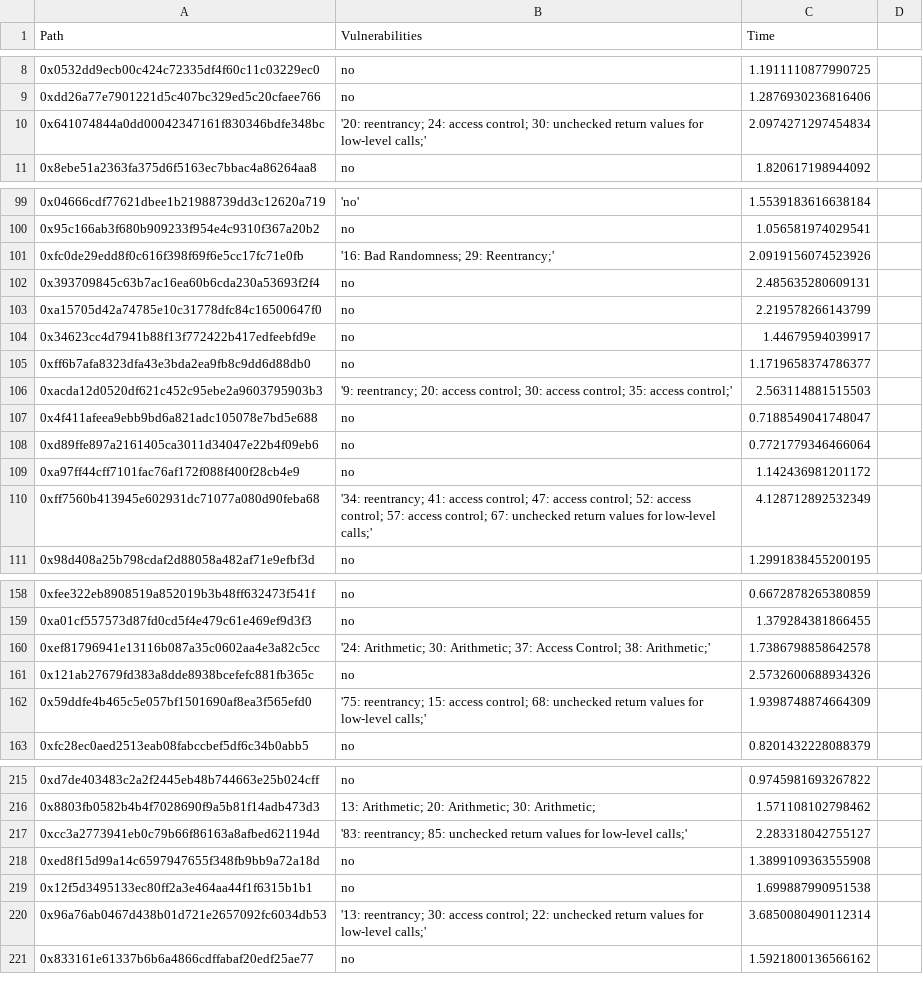
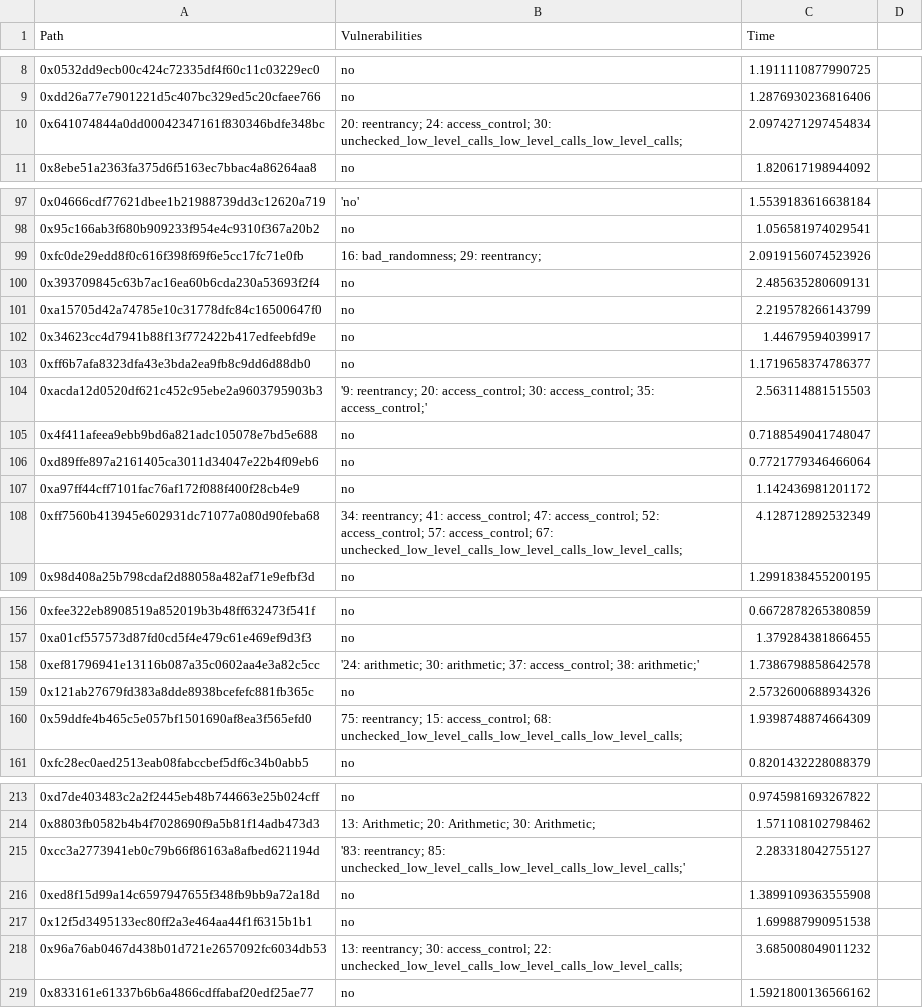
Before and after one commit to NoOne2949/evaluating_smart_contract_detection_tools, a CSV file: gpt_analysis/sb_results/smartbugs_results_gpt_analysis.csv, drawn as a sheet; only a part is shown, gaps mark what is left out; the diff covers the shown part only.

```diff
--- a/gpt_analysis/sb_results/smartbugs_results_gpt_analysis.csv
+++ b/gpt_analysis/sb_results/smartbugs_results_gpt_analysis.csv
@@ -9,3 +9,3 @@ Path,Vulnerabilities,Time
 0xdd26a77e7901221d5c407bc329ed5c20cfaee766,no,1.2876930236816406
-0x641074844a0dd00042347161f830346bdfe348bc,'20: reentrancy; 24: access control; 30: unchecked return values for low-level calls;',2.0974271297454834
+0x641074844a0dd00042347161f830346bdfe348bc,20: reentrancy; 24: access_control; 30: unchecked_low_level_calls_low_level_calls_low_level_calls;,2.0974271297454834
 0x8ebe51a2363fa375d6f5163ec7bbac4a86264aa8,no,1.820617198944092
@@ -102,3 +100,3 @@ Path,Vulnerabilities,Time
 0x95c166ab3f680b909233f954e4c9310f367a20b2,no,1.056581974029541
-0xfc0de29edd8f0c616f398f69f6e5cc17fc71e0fb,'16: Bad Randomness; 29: Reentrancy;',2.0919156074523926
+0xfc0de29edd8f0c616f398f69f6e5cc17fc71e0fb,16: bad_randomness; 29: reentrancy;,2.0919156074523926
 0x393709845c63b7ac16ea60b6cda230a53693f2f4,no,2.485635280609131
@@ -107,3 +105,3 @@ Path,Vulnerabilities,Time
 0xff6b7afa8323dfa43e3bda2ea9fb8c9dd6d88db0,no,1.1719658374786377
-0xacda12d0520df621c452c95ebe2a9603795903b3,'9: reentrancy; 20: access control; 30: access control; 35: access control;',2.563114881515503
+0xacda12d0520df621c452c95ebe2a9603795903b3,'9: reentrancy; 20: access_control; 30: access_control; 35: access_control;',2.563114881515503
 0x4f411afeea9ebb9bd6a821adc105078e7bd5e688,no,0.7188549041748047
@@ -111,3 +109,3 @@ Path,Vulnerabilities,Time
 0xa97ff44cff7101fac76af172f088f400f28cb4e9,no,1.142436981201172
-0xff7560b413945e602931dc71077a080d90feba68,'34: reentrancy; 41: access control; 47: access control; 52: access control; 57: access control; 67: unchecked return values for low-level calls;',4.128712892532349
+0xff7560b413945e602931dc71077a080d90feba68,34: reentrancy; 41: access_control; 47: access_control; 52: access_control; 57: access_control; 67: unchecked_low_level_calls_low_level_calls_low_level_calls;,4.128712892532349
 0x98d408a25b798cdaf2d88058a482af71e9efbf3d,no,1.2991838455200195
@@ -161,5 +159,5 @@ Path,Vulnerabilities,Time
 0xa01cf557573d87fd0cd5f4e479c61e469ef9d3f3,no,1.379284381866455
-0xef81796941e13116b087a35c0602aa4e3a82c5cc,'24: Arithmetic; 30: Arithmetic; 37: Access Control; 38: Arithmetic;',1.7386798858642578
+0xef81796941e13116b087a35c0602aa4e3a82c5cc,'24: arithmetic; 30: arithmetic; 37: access_control; 38: arithmetic;',1.7386798858642578
 0x121ab27679fd383a8dde8938bcefefc881fb365c,no,2.5732600688934326
-0x59ddfe4b465c5e057bf1501690af8ea3f565efd0,'75: reentrancy; 15: access control; 68: unchecked return values for low-level calls;',1.9398748874664309
+0x59ddfe4b465c5e057bf1501690af8ea3f565efd0,75: reentrancy; 15: access_control; 68: unchecked_low_level_calls_low_level_calls_low_level_calls;,1.9398748874664309
 0xfc28ec0aed2513eab08fabccbef5df6c34b0abb5,no,0.8201432228088379
@@ -218,6 +216,6 @@ Path,Vulnerabilities,Time
 0x8803fb0582b4b4f7028690f9a5b81f14adb473d3,13: Arithmetic; 20: Arithmetic; 30: Arithmetic;,1.571108102798462
-0xcc3a2773941eb0c79b66f86163a8afbed621194d,'83: reentrancy; 85: unchecked return values for low-level calls;',2.283318042755127
+0xcc3a2773941eb0c79b66f86163a8afbed621194d,'83: reentrancy; 85: unchecked_low_level_calls_low_level_calls_low_level_calls;',2.283318042755127
 0xed8f15d99a14c6597947655f348fb9bb9a72a18d,no,1.3899109363555908
 0x12f5d3495133ec80ff2a3e464aa44f1f6315b1b1,no,1.699887990951538
-0x96a76ab0467d438b01d721e2657092fc6034db53,'13: reentrancy; 30: access control; 22: unchecked return values for low-level calls;',3.6850080490112314
+0x96a76ab0467d438b01d721e2657092fc6034db53,13: reentrancy; 30: access_control; 22: unchecked_low_level_calls_low_level_calls_low_level_calls;,3.685008049011232
 0x833161e61337b6b6a4866cdffabaf20edf25ae77,no,1.5921800136566162
```
Also changed, not shown: 2 removed rows and 15 edited cells elsewhere in this file, 4 other files.
